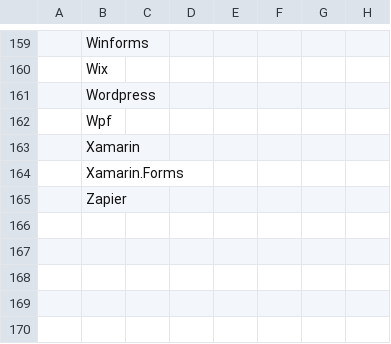
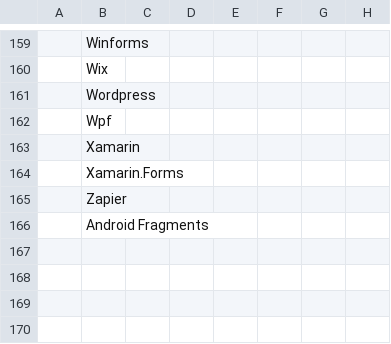
Before and after one commit to ldtalent/rk-scraping-skills, a CSV file: Final_Skill_Data.csv, drawn as a sheet; only a part is shown, gaps mark what is left out; the diff covers the shown part only; the diff names each change by its address in the sheet, - before the commit and + after, or states it on an @@ line.

```diff
--- a/Final_Skill_Data.csv
+++ b/Final_Skill_Data.csv
-B166: (empty)
+B166: Android Fragments
```
Also changed, not shown: 9 edited cells elsewhere in this file.
